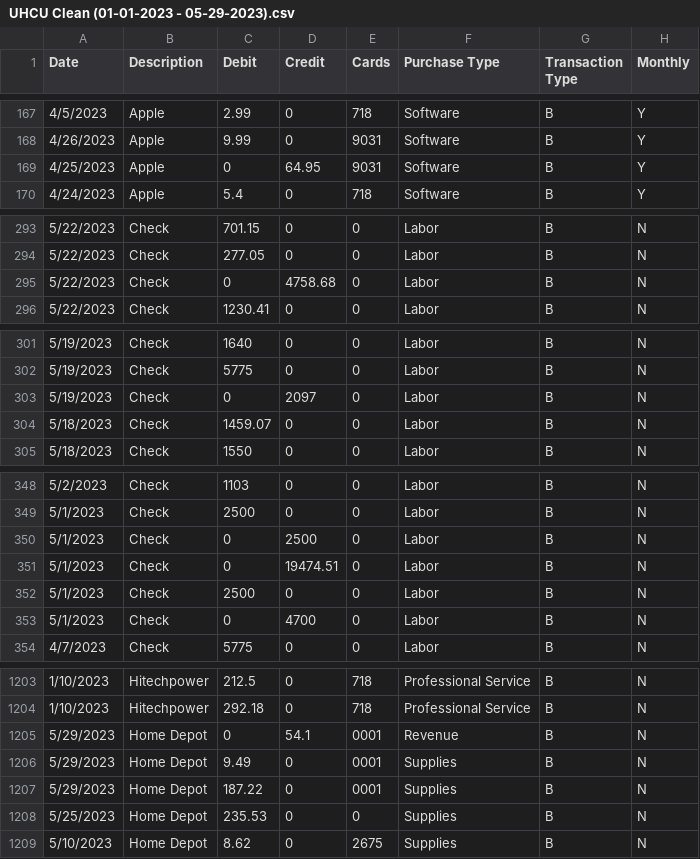
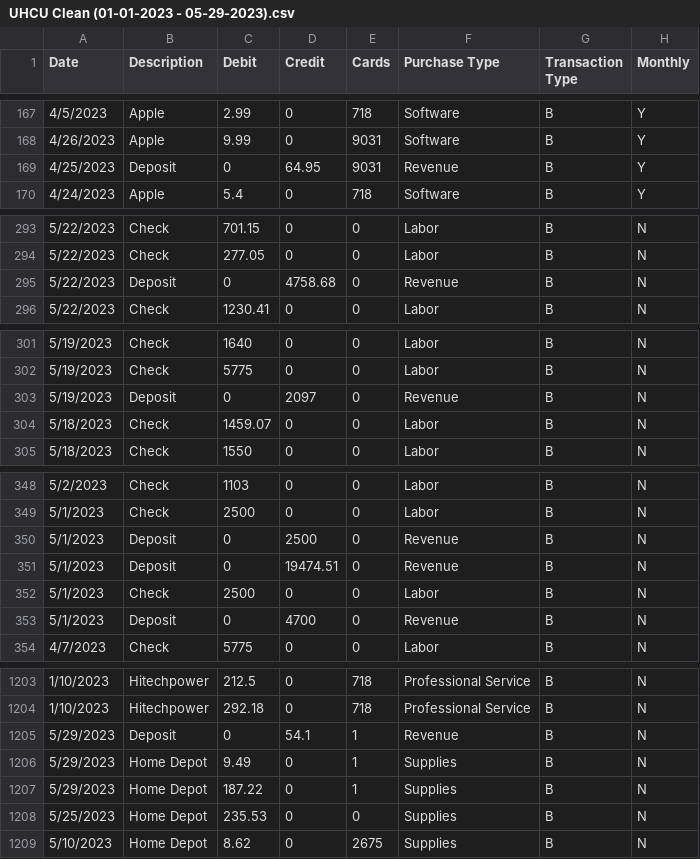
Before and after one commit to Michel-A-Gonzalez/BeyondEco, a CSV file: 2023/UHCU Clean/UHCU Clean (01-01-2023 - 05-29-2023).csv, drawn as a sheet; only a part is shown, gaps mark what is left out; the diff covers the shown part only.

```diff
--- a/2023/UHCU Clean/UHCU Clean (01-01-2023 - 05-29-2023).csv
+++ b/2023/UHCU Clean/UHCU Clean (01-01-2023 - 05-29-2023).csv
@@ -168,3 +168,3 @@ Date,Description,Debit,Credit,Cards,Purchase Type,Transaction Type,Monthly
 4/26/2023,Apple,9.99,0,9031,Software,B,Y
-4/25/2023,Apple,0,64.95,9031,Software,B,Y
+4/25/2023,Deposit,0,64.95,9031,Revenue,B,Y
 4/24/2023,Apple,5.4,0,718,Software,B,Y
@@ -294,3 +294,3 @@ Date,Description,Debit,Credit,Cards,Purchase Type,Transaction Type,Monthly
 5/22/2023,Check,277.05,0,0,Labor,B,N
-5/22/2023,Check,0,4758.68,0,Labor,B,N
+5/22/2023,Deposit,0,4758.68,0,Revenue,B,N
 5/22/2023,Check,1230.41,0,0,Labor,B,N
@@ -302,3 +302,3 @@ Date,Description,Debit,Credit,Cards,Purchase Type,Transaction Type,Monthly
 5/19/2023,Check,5775,0,0,Labor,B,N
-5/19/2023,Check,0,2097,0,Labor,B,N
+5/19/2023,Deposit,0,2097,0,Revenue,B,N
 5/18/2023,Check,1459.07,0,0,Labor,B,N
@@ -349,6 +349,6 @@ Date,Description,Debit,Credit,Cards,Purchase Type,Transaction Type,Monthly
 5/1/2023,Check,2500,0,0,Labor,B,N
-5/1/2023,Check,0,2500,0,Labor,B,N
-5/1/2023,Check,0,19474.51,0,Labor,B,N
+5/1/2023,Deposit,0,2500,0,Revenue,B,N
+5/1/2023,Deposit,0,19474.51,0,Revenue,B,N
 5/1/2023,Check,2500,0,0,Labor,B,N
-5/1/2023,Check,0,4700,0,Labor,B,N
+5/1/2023,Deposit,0,4700,0,Revenue,B,N
 4/7/2023,Check,5775,0,0,Labor,B,N
@@ -1204,5 +1204,5 @@ Date,Description,Debit,Credit,Cards,Purchase Type,Transaction Type,Monthly
 1/10/2023,Hitechpower,292.18,0,718,Professional Service,B,N
-5/29/2023,Home Depot,0,54.1,0001,Revenue,B,N
-5/29/2023,Home Depot,9.49,0,0001,Supplies,B,N
-5/29/2023,Home Depot,187.22,0,0001,Supplies,B,N
+5/29/2023,Deposit,0,54.1,1,Revenue,B,N
+5/29/2023,Home Depot,9.49,0,1,Supplies,B,N
+5/29/2023,Home Depot,187.22,0,1,Supplies,B,N
 5/25/2023,Home Depot,235.53,0,0,Supplies,B,N
```
Also changed, not shown: 33 edited cells elsewhere in this file.
